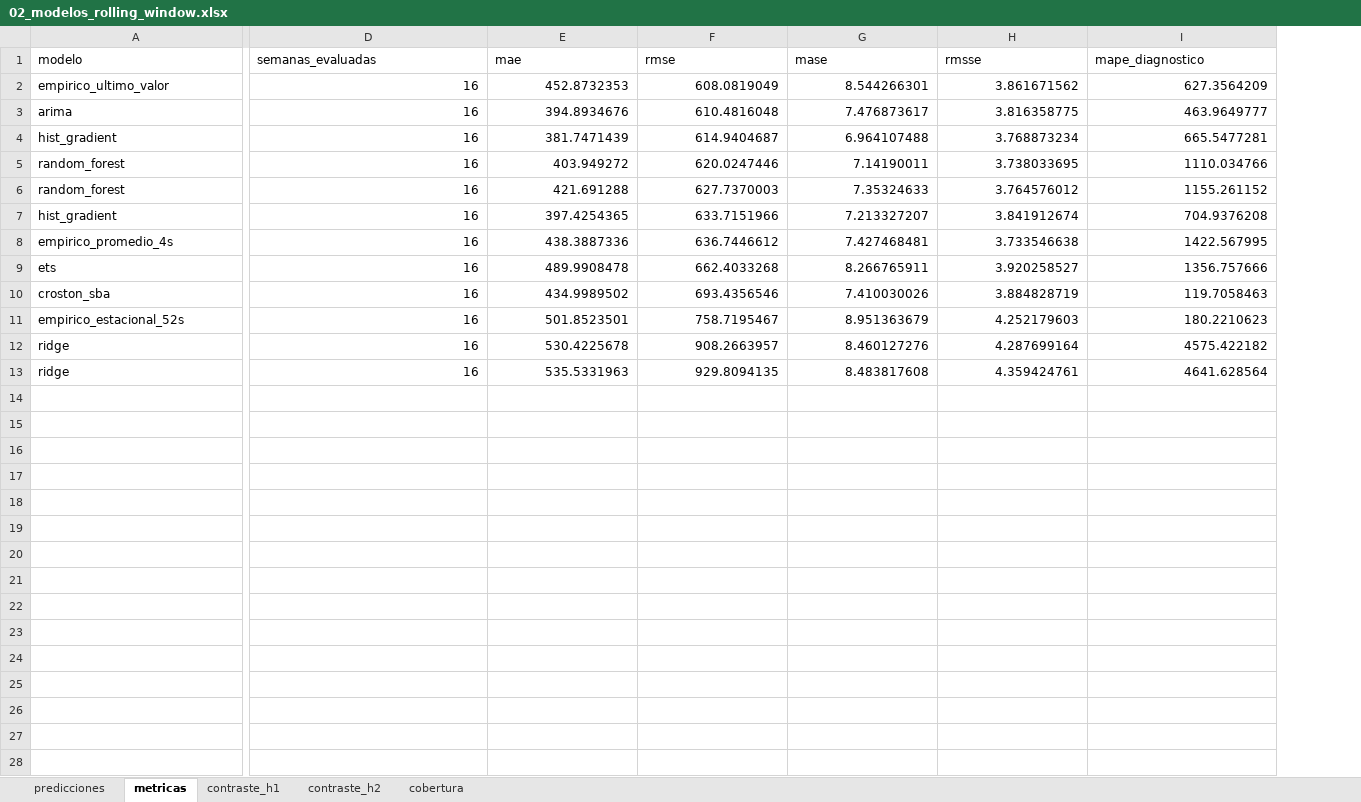
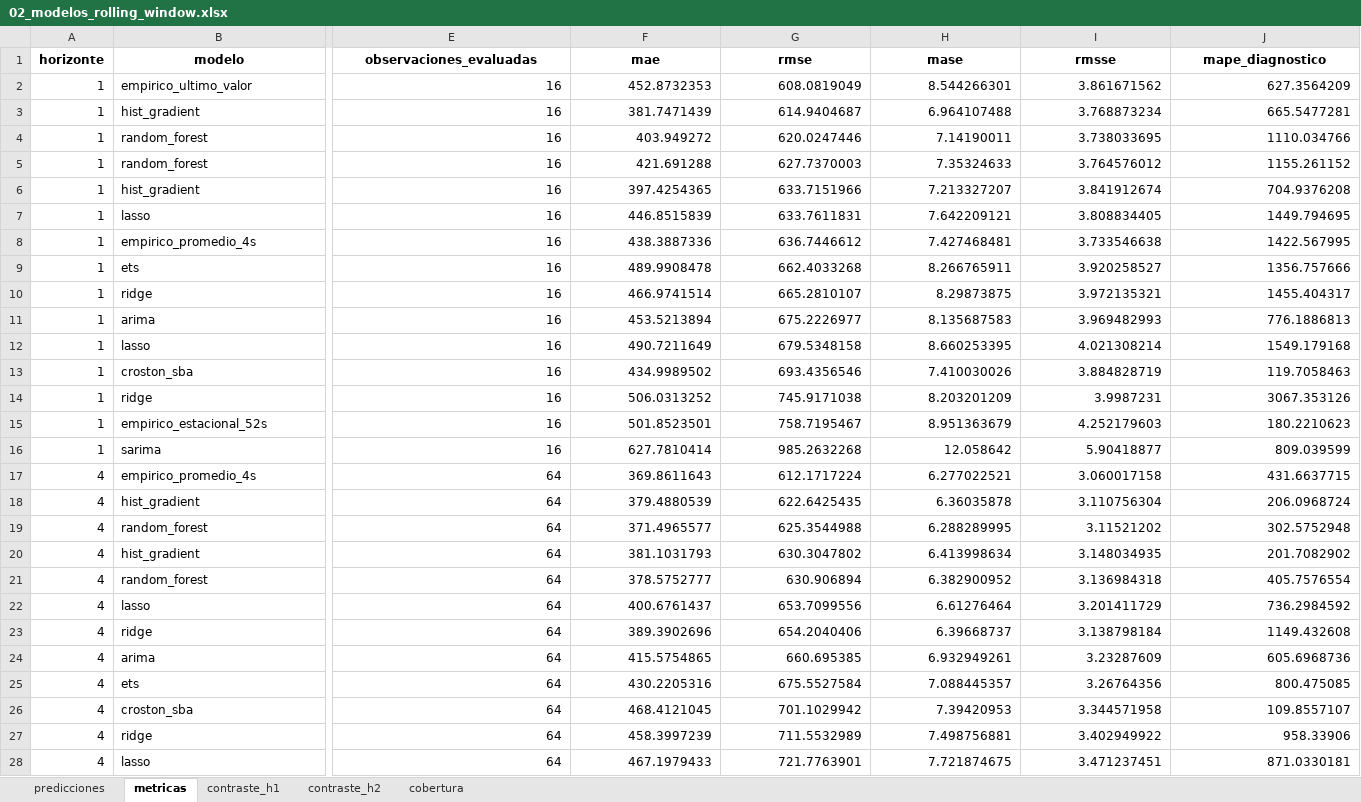
Before and after one commit to amartinezcsn/tesis, an Excel workbook: output/semanal/02_modelos_rolling_window.xlsx, sheet metricas, drawn as a sheet; only a part is shown, gaps mark what is left out; values as stored, in another font and other column widths than the file's, no borders; removed rows and columns are numbered as before the commit, all else as after; rows hold the shown columns only; the diff covers the shown part only; the diff names each change by its address in the sheet, - before the commit and + after, or states it on an @@ line.

```diff
--- a/output/semanal/02_modelos_rolling_window.xlsx (sheet metricas)
+++ b/output/semanal/02_modelos_rolling_window.xlsx (sheet metricas)
+column A (horizonte), rows 2-6: all 1; rows 8-9: 1 | 1; row 13: 1; row 15: 1; row 27: 4
@@ B1:J1 bold: off → on, alignment: left → center @@
-E1: semanas_evaluadas
+E1: observaciones_evaluadas
-row 3: arima | 16 | 394.8934676 | 610.4816048 | 7.476873617 | 3.816358775 | 463.9649777
+row 7: 1 | lasso | 16 | 446.8515839 | 633.7611831 | 7.642209121 | 3.808834405 | 1449.794695
+row 10: 1 | ridge | 16 | 466.9741514 | 665.2810107 | 8.29873875 | 3.972135321 | 1455.404317
+row 11: 1 | arima | 16 | 453.5213894 | 675.2226977 | 8.135687583 | 3.969482993 | 776.1886813
+row 12: 1 | lasso | 16 | 490.7211649 | 679.5348158 | 8.660253395 | 4.021308214 | 1549.179168
+row 14: 1 | ridge | 16 | 506.0313252 | 745.9171038 | 8.203201209 | 3.9987231 | 3067.353126
-row 12: ridge | 16 | 530.4225678 | 908.2663957 | 8.460127276 | 4.287699164 | 4575.422182
+row 16: 1 | sarima | 16 | 627.7810414 | 985.2632268 | 12.058642 | 5.90418877 | 809.039599
+row 17: 4 | empirico_promedio_4s | 64 | 369.8611643 | 612.1717224 | 6.277022521 | 3.060017158 | 431.6637715
+row 18: 4 | hist_gradient | 64 | 379.4880539 | 622.6425435 | 6.36035878 | 3.110756304 | 206.0968724
+row 19: 4 | random_forest | 64 | 371.4965577 | 625.3544988 | 6.288289995 | 3.11521202 | 302.5752948
+row 20: 4 | hist_gradient | 64 | 381.1031793 | 630.3047802 | 6.413998634 | 3.148034935 | 201.7082902
+row 21: 4 | random_forest | 64 | 378.5752777 | 630.906894 | 6.382900952 | 3.136984318 | 405.7576554
+row 22: 4 | lasso | 64 | 400.6761437 | 653.7099556 | 6.61276464 | 3.201411729 | 736.2984592
+row 23: 4 | ridge | 64 | 389.3902696 | 654.2040406 | 6.39668737 | 3.138798184 | 1149.432608
+row 24: 4 | arima | 64 | 415.5754865 | 660.695385 | 6.932949261 | 3.23287609 | 605.6968736
+row 25: 4 | ets | 64 | 430.2205316 | 675.5527584 | 7.088445357 | 3.26764356 | 800.475085
+row 26: 4 | croston_sba | 64 | 468.4121045 | 701.1029942 | 7.39420953 | 3.344571958 | 109.8557107
-E27 (observaciones_evaluadas): 16
+E27 (observaciones_evaluadas): 64
-F27 (mae): 535.5331963
+F27 (mae): 458.3997239
-G27 (rmse): 929.8094135
+G27 (rmse): 711.5532989
-H27 (mase): 8.483817608
+H27 (mase): 7.498756881
-I27 (rmsse): 4.359424761
+I27 (rmsse): 3.402949922
-J27 (mape_diagnostico): 4641.628564
+J27 (mape_diagnostico): 958.33906
+row 28: 4 | lasso | 64 | 467.1979433 | 721.7763901 | 7.721874675 | 3.471237451 | 871.0330181
```
Also changed, not shown: 3 added rows and cell formats elsewhere in this sheet, sheet predicciones, sheet contraste_h1, sheet contraste_h2, sheet cobertura, input/dataset_maestro_semanal.xlsx, input/dataset_modelado_semanal.xlsx, 16 other files.
